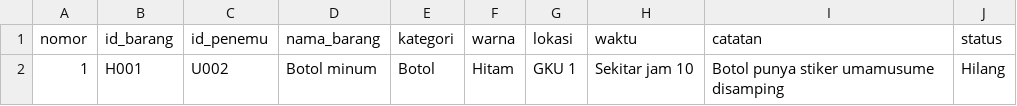
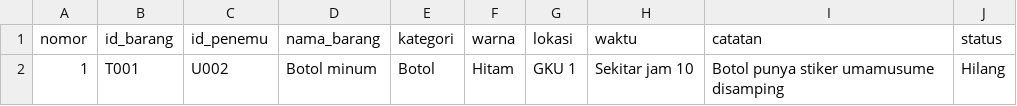
Before and after one commit to rafadzani/berkom_kelompok_3, a CSV file: barangtemuan.csv, drawn as a sheet.

Commit message:
Update barangtemuan.csv

```diff
--- a/barangtemuan.csv
+++ b/barangtemuan.csv
@@ -1,2 +1,2 @@
 nomor,id_barang,id_penemu,nama_barang,kategori,warna,lokasi,waktu,catatan,status
-1,H001,U002,Botol minum,Botol,Hitam,GKU 1,Sekitar jam 10,Botol punya stiker umamusume disamping,Hilang
+1,T001,U002,Botol minum,Botol,Hitam,GKU 1,Sekitar jam 10,Botol punya stiker umamusume disamping,Hilang
```
